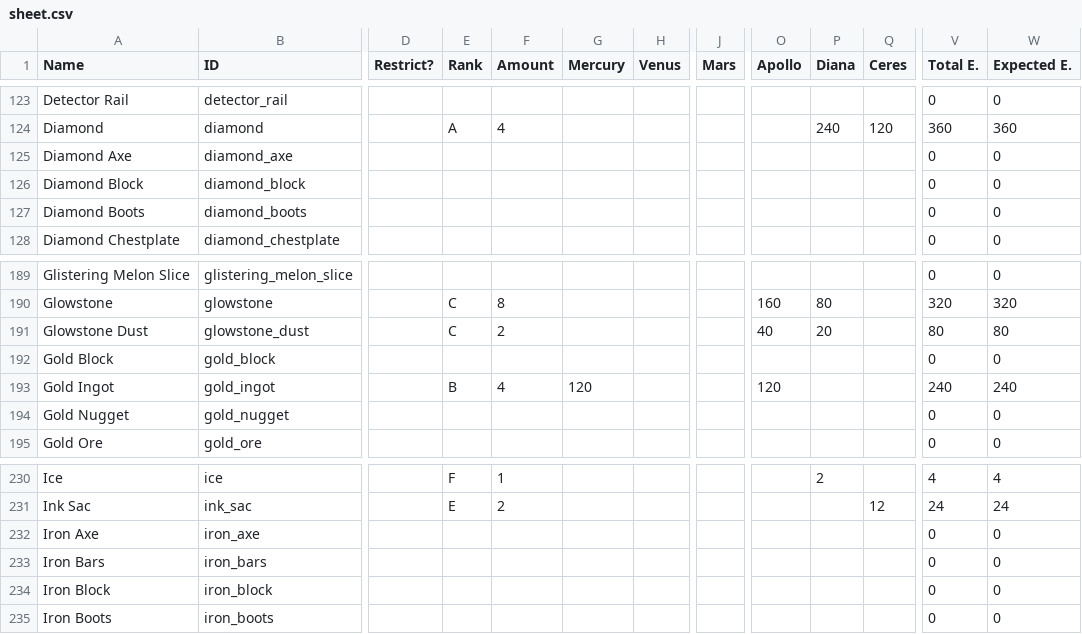
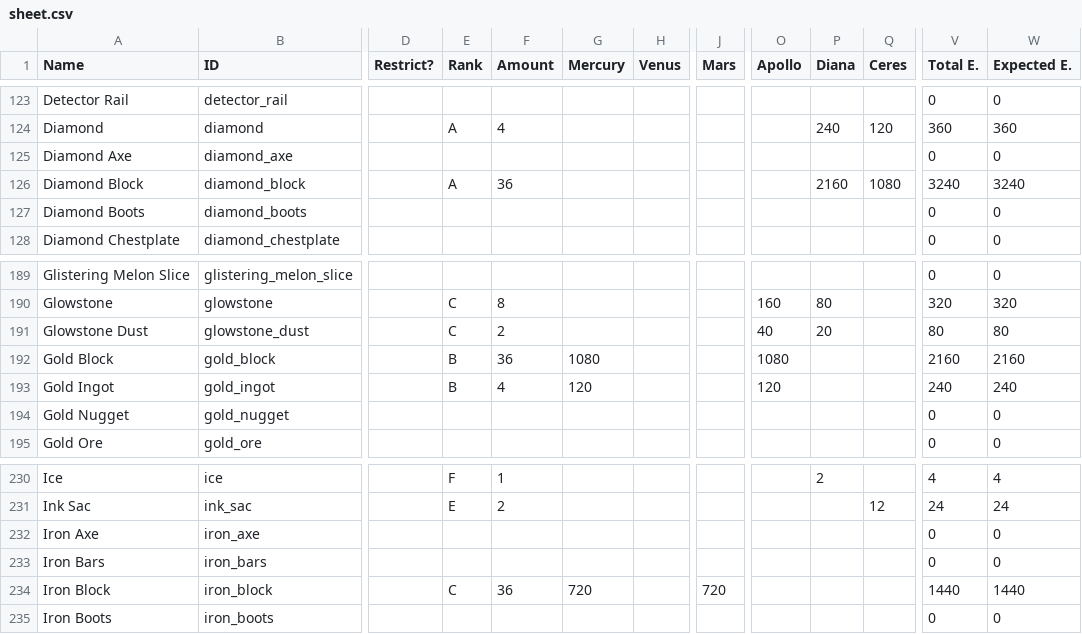
Before and after one commit to CafeteriaGuild/Art-of-Alchemy, a CSV file: src/main/resources/data/artofalchemy/recipes/sheet.csv, drawn as a sheet; only a part is shown, gaps mark what is left out; the diff names each change by its address in the sheet, - before the commit and + after, or states it on an @@ line.

Commit message:
Resource blocks (iron, gold, diamond) Just as 9x respective ingot

```diff
--- a/src/main/resources/data/artofalchemy/recipes/sheet.csv
+++ b/src/main/resources/data/artofalchemy/recipes/sheet.csv
-E126 (Rank): (empty)
+E126 (Rank): A
-F126 (Amount): (empty)
+F126 (Amount): 36
-P126 (Diana): (empty)
+P126 (Diana): 2160
-Q126 (Ceres): (empty)
+Q126 (Ceres): 1080
-V126 (Total E.): 0
+V126 (Total E.): 3240
-W126 (Expected E.): 0
+W126 (Expected E.): 3240
-E192 (Rank): (empty)
+E192 (Rank): B
-F192 (Amount): (empty)
+F192 (Amount): 36
-G192 (Mercury): (empty)
+G192 (Mercury): 1080
-O192 (Apollo): (empty)
+O192 (Apollo): 1080
-V192 (Total E.): 0
+V192 (Total E.): 2160
-W192 (Expected E.): 0
+W192 (Expected E.): 2160
-E234 (Rank): (empty)
+E234 (Rank): C
-F234 (Amount): (empty)
+F234 (Amount): 36
-G234 (Mercury): (empty)
+G234 (Mercury): 720
-J234 (Mars): (empty)
+J234 (Mars): 720
-V234 (Total E.): 0
+V234 (Total E.): 1440
-W234 (Expected E.): 0
+W234 (Expected E.): 1440
```
